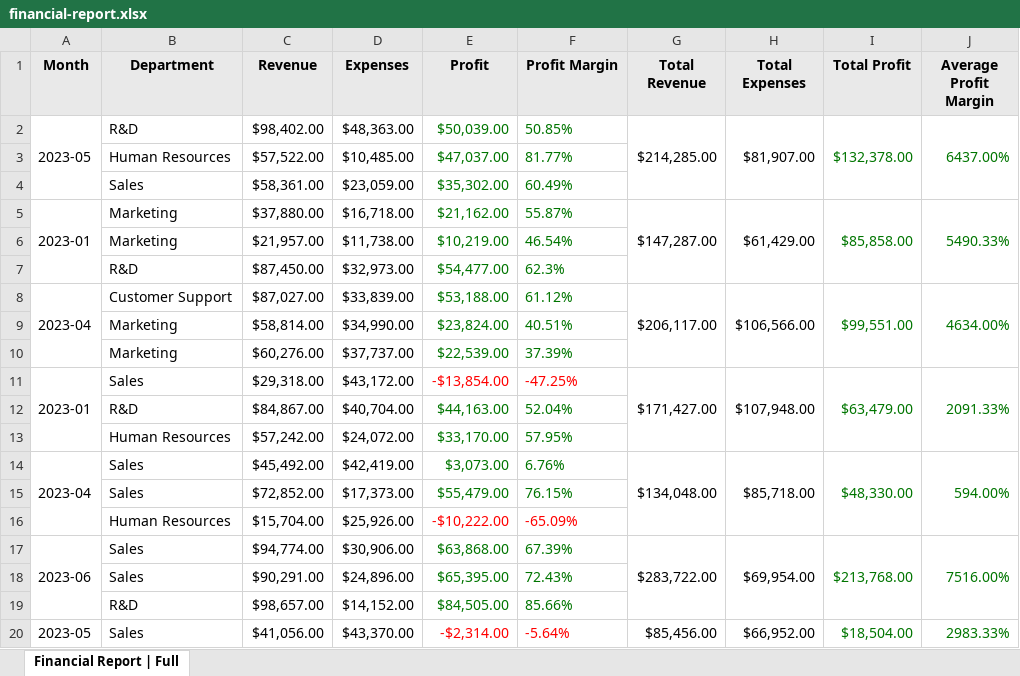
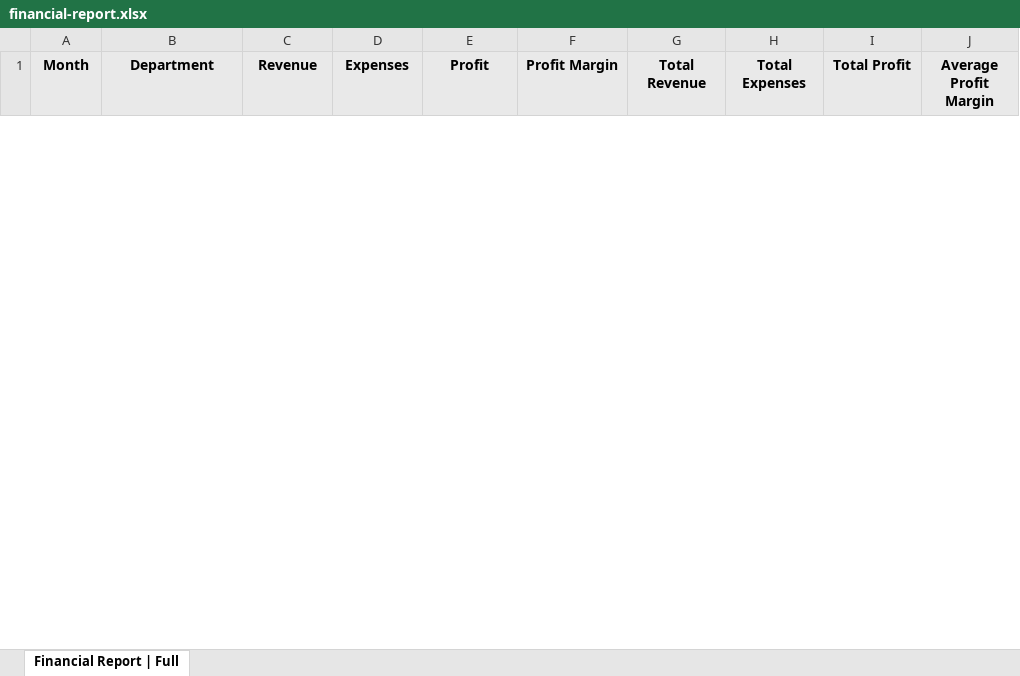
Before and after one commit to ChronicStone/typed-xlsx, an Excel workbook: examples/financial-report.xlsx, sheet Financial Report | Full, drawn as a sheet; only a part is shown; values as stored, in another font and other column widths than the file's, no borders; removed rows and columns are numbered as before the commit, all else as after; the diff covers the shown part only; the diff names each change by its address in the sheet, - before the commit and + after, or states it on an @@ line.

Commit message:
feat(stream): implement sub-rows & cell merging support

```diff
--- a/examples/financial-report.xlsx (sheet Financial Report | Full)
+++ b/examples/financial-report.xlsx (sheet Financial Report | Full)
-row 2: 2023-05 | R&D | $98,402.00 | $48,363.00 | $50,039.00 | 50.85% | $214,285.00 | $81,907.00 | $132,378.00 | 6437.00%
-row 3:  | Human Resources | $57,522.00 | $10,485.00 | $47,037.00 | 81.77%
-row 4:  | Sales | $58,361.00 | $23,059.00 | $35,302.00 | 60.49%
-row 5: 2023-01 | Marketing | $37,880.00 | $16,718.00 | $21,162.00 | 55.87% | $147,287.00 | $61,429.00 | $85,858.00 | 5490.33%
-row 6:  | Marketing | $21,957.00 | $11,738.00 | $10,219.00 | 46.54%
-row 7:  | R&D | $87,450.00 | $32,973.00 | $54,477.00 | 62.3%
-row 8: 2023-04 | Customer Support | $87,027.00 | $33,839.00 | $53,188.00 | 61.12% | $206,117.00 | $106,566.00 | $99,551.00 | 4634.00%
-row 9:  | Marketing | $58,814.00 | $34,990.00 | $23,824.00 | 40.51%
-row 10:  | Marketing | $60,276.00 | $37,737.00 | $22,539.00 | 37.39%
-row 11: 2023-01 | Sales | $29,318.00 | $43,172.00 | -$13,854.00 | -47.25% | $171,427.00 | $107,948.00 | $63,479.00 | 2091.33%
-row 12:  | R&D | $84,867.00 | $40,704.00 | $44,163.00 | 52.04%
-row 13:  | Human Resources | $57,242.00 | $24,072.00 | $33,170.00 | 57.95%
-row 14: 2023-04 | Sales | $45,492.00 | $42,419.00 | $3,073.00 | 6.76% | $134,048.00 | $85,718.00 | $48,330.00 | 594.00%
-row 15:  | Sales | $72,852.00 | $17,373.00 | $55,479.00 | 76.15%
-row 16:  | Human Resources | $15,704.00 | $25,926.00 | -$10,222.00 | -65.09%
-row 17: 2023-06 | Sales | $94,774.00 | $30,906.00 | $63,868.00 | 67.39% | $283,722.00 | $69,954.00 | $213,768.00 | 7516.00%
-row 18:  | Sales | $90,291.00 | $24,896.00 | $65,395.00 | 72.43%
-row 19:  | R&D | $98,657.00 | $14,152.00 | $84,505.00 | 85.66%
-row 20: 2023-05 | Sales | $41,056.00 | $43,370.00 | -$2,314.00 | -5.64% | $85,456.00 | $66,952.00 | $18,504.00 | 2983.33%
```
Also changed, not shown: 31 added rows and 12 removed rows elsewhere in this sheet, examples/kitchen-sink.xlsx, 14 other files.
